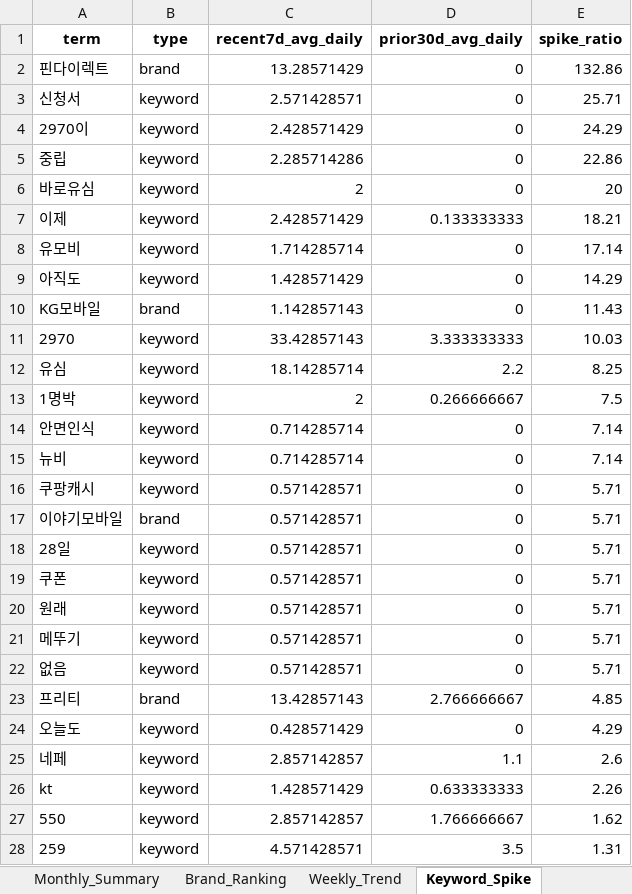
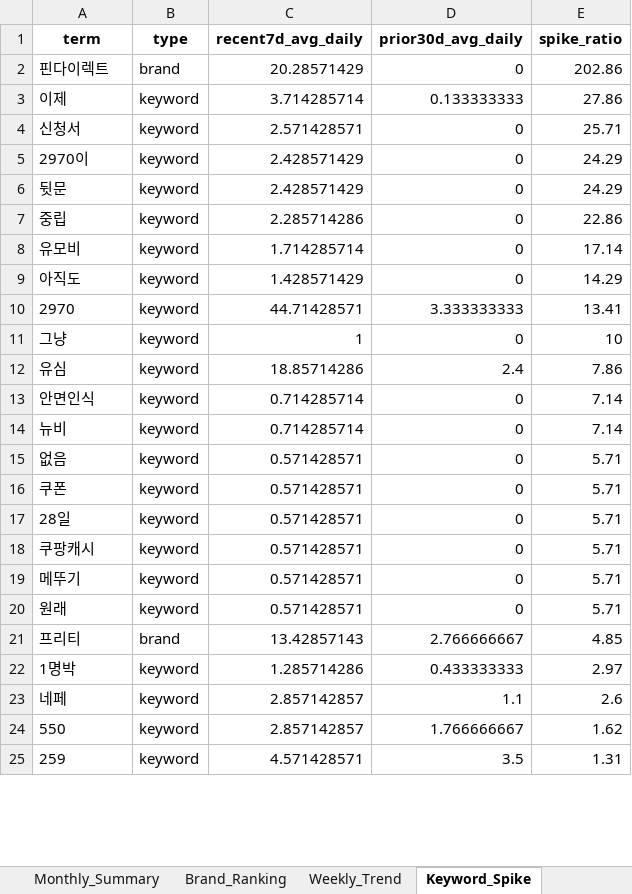
Before and after one commit to rodolfochoi911-lgtm/mvno-market-monitor, an Excel workbook: data/dashboard_history.xlsx, sheet Keyword_Spike, drawn as a sheet; only a part is shown; values as stored, in another font and other column widths than the file's, no borders; removed rows and columns are numbered as before the commit, all else as after; the diff covers the shown part only; the diff names each change by its address in the sheet, - before the commit and + after, or states it on an @@ line.

```diff
--- a/data/dashboard_history.xlsx (sheet Keyword_Spike)
+++ b/data/dashboard_history.xlsx (sheet Keyword_Spike)
-C2 (recent7d_avg_daily): 13.28571429
+C2 (recent7d_avg_daily): 20.28571429
-E2 (spike_ratio): 132.86
+E2 (spike_ratio): 202.86
+row 3: 이제 | keyword | 3.714285714 | 0.133333333 | 27.86
+row 6: 뒷문 | keyword | 2.428571429 | 0 | 24.29
-row 6: 바로유심 | keyword | 2 | 0 | 20
-row 7: 이제 | keyword | 2.428571429 | 0.133333333 | 18.21
-row 10: KG모바일 | brand | 1.142857143 | 0 | 11.43
-C10 (recent7d_avg_daily): 33.42857143
+C10 (recent7d_avg_daily): 44.71428571
-E10 (spike_ratio): 10.03
+E10 (spike_ratio): 13.41
+row 11: 그냥 | keyword | 1 | 0 | 10
-C12 (recent7d_avg_daily): 18.14285714
+C12 (recent7d_avg_daily): 18.85714286
-D12 (prior30d_avg_daily): 2.2
+D12 (prior30d_avg_daily): 2.4
-E12 (spike_ratio): 8.25
+E12 (spike_ratio): 7.86
-row 13: 1명박 | keyword | 2 | 0.266666667 | 7.5
@@ row 22 moved to row 15: 없음 @@
@@ row 19 moved to row 16: 쿠폰 @@
@@ row 18 moved to row 17: 28일 @@
-A19 (term): 이야기모바일
+A19 (term): 메뚜기
-B19 (type): brand
+B19 (type): keyword
-row 21: 메뚜기 | keyword | 0.571428571 | 0 | 5.71
-row 24: 오늘도 | keyword | 0.428571429 | 0 | 4.29
+row 22: 1명박 | keyword | 1.285714286 | 0.433333333 | 2.97
-row 26: kt | keyword | 1.428571429 | 0.633333333 | 2.26
```
Also changed, not shown: 3 added rows and 2 edited cells elsewhere in this sheet, sheet Top_Posts, sheet Brand_Ranking, sheet Brand_SOV_Long, sheet Keywords_Normalized, sheet Keywords_Raw, sheet Brand_SOV_Pivot, 3 more sheets.
